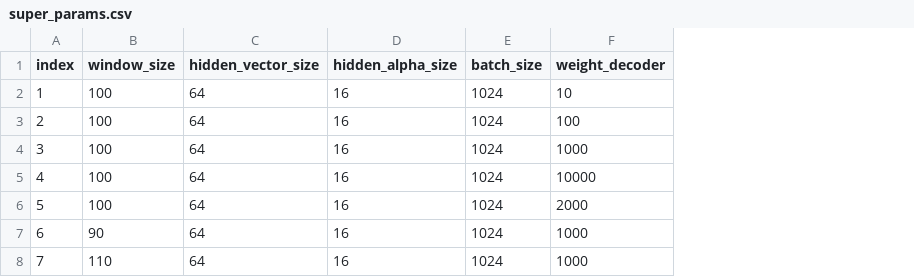
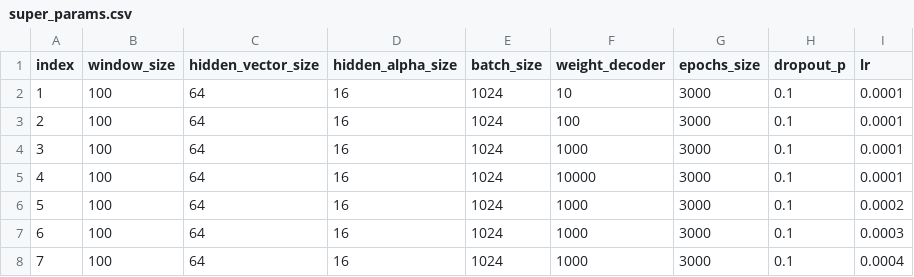
Before and after one commit to war3gu/MvTAe-Multivariate-Temporal-Autoencoder, a CSV file: super_params.csv, drawn as a sheet; the diff names each change by its address in the sheet, - before the commit and + after, or states it on an @@ line.

```diff
--- a/super_params.csv
+++ b/super_params.csv
+column G (epochs_size), rows 2-8: all 3000
+column H (dropout_p), rows 2-8: all 0.1
+column I (lr), rows 2-8: 0.0001 | 0.0001 | 0.0001 | 0.0001 | 0.0002 | 0.0003 | 0.0004
-F6 (weight_decoder): 2000
+F6 (weight_decoder): 1000
-B7 (window_size): 90
+B7 (window_size): 100
-B8 (window_size): 110
+B8 (window_size): 100
```
Also changed, not shown: 6 other files.
